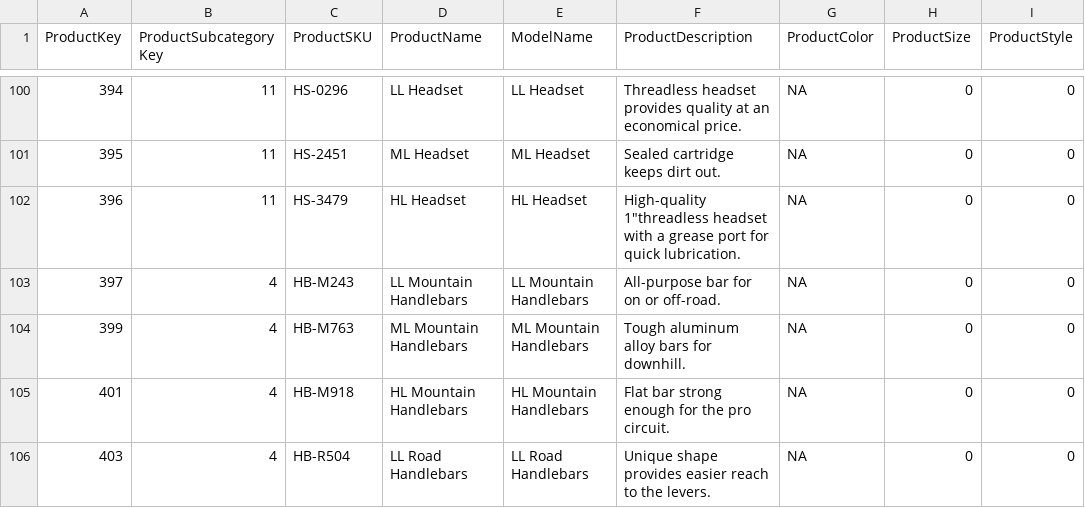
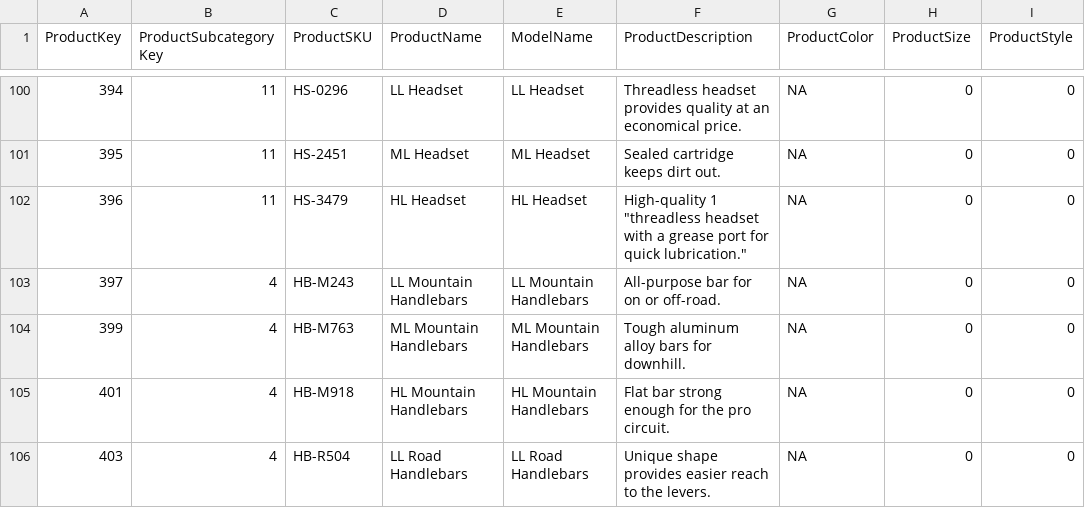
Before and after one commit to chennakesava-pinnamasetty/Adventure-Works-Project-1-, a CSV file: AdventureWorks_Products.csv, drawn as a sheet; only a part is shown, gaps mark what is left out; the diff names each change by its address in the sheet, - before the commit and + after, or states it on an @@ line.

```diff
--- a/AdventureWorks_Products.csv
+++ b/AdventureWorks_Products.csv
-F102 (ProductDescription): High-quality 1"threadless headset with a grease port for quick lubrication.
+F102 (ProductDescription): High-quality 1 "threadless headset with a grease port for quick lubrication."
```
